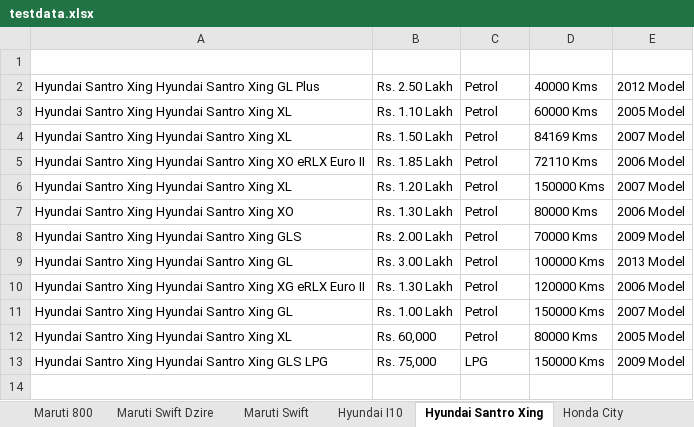
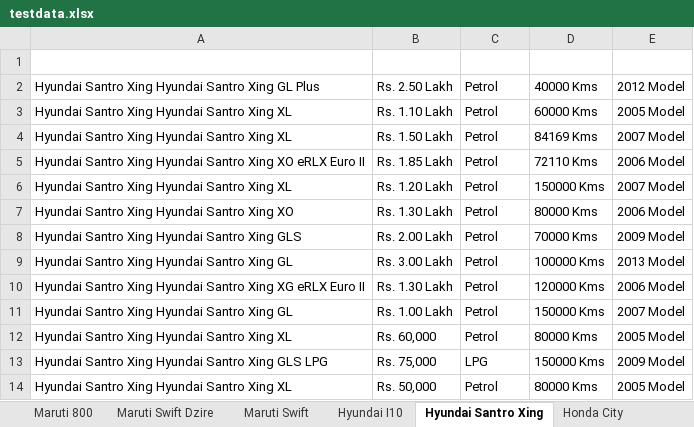
Before and after one commit to anandkumar01/Hackathon_Project, an Excel workbook: target/test-classes/testdata.xlsx, sheet Hyundai Santro Xing, drawn as a sheet; values as stored, in another font and other column widths than the file's, no borders; the diff names each change by its address in the sheet, - before the commit and + after, or states it on an @@ line.

```diff
--- a/target/test-classes/testdata.xlsx (sheet Hyundai Santro Xing)
+++ b/target/test-classes/testdata.xlsx (sheet Hyundai Santro Xing)
+row 14: Hyundai Santro Xing Hyundai Santro Xing XL | Rs. 50,000 | Petrol | 80000 Kms | 2005 Model
```
Also changed, not shown: sheet Maruti Swift, sheet Hyundai I10, sheet CarDetails, sheet BikeDetails, sheet Toyota Innova, sheet HealthInsurance, 22 other files.
